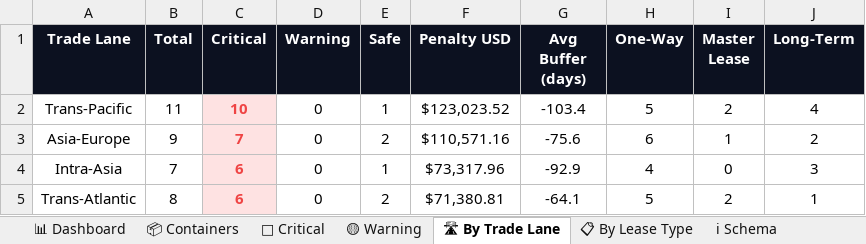
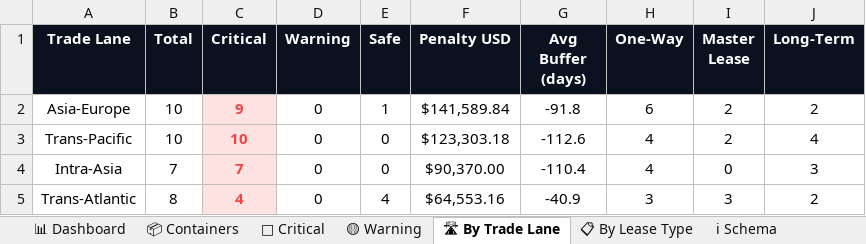
Before and after one commit to rahulmistry18/-Reposea_container_optimizer, an Excel workbook: data/exports/reposea_report.xlsx, sheet 🛣 By Trade Lane, drawn as a sheet; values as stored, in another font and other column widths than the file's, no borders; charts and pictures not drawn; removed rows and columns are numbered as before the commit, all else as after; the diff names each change by its address in the sheet, - before the commit and + after, or states it on an @@ line.

```diff
--- a/data/exports/reposea_report.xlsx (sheet 🛣 By Trade Lane)
+++ b/data/exports/reposea_report.xlsx (sheet 🛣 By Trade Lane)
+row 2: Asia-Europe | 10 | 9 | 0 | 1 | $141,589.84 | -91.8 | 6 | 2 | 2
-B3 (Total): 11
+B3 (Total): 10
-E3 (Safe): 1
+E3 (Safe): 0
-F3 (Penalty USD): $123,023.52
+F3 (Penalty USD): $123,303.18
-G3 (Avg Buffer (days)): -103.4
+G3 (Avg Buffer (days)): -112.6
-H3 (One-Way): 5
+H3 (One-Way): 4
-row 3: Asia-Europe | 9 | 7 | 0 | 2 | $110,571.16 | -75.6 | 6 | 1 | 2
-C4 (Critical): 6
+C4 (Critical): 7
-E4 (Safe): 1
+E4 (Safe): 0
-F4 (Penalty USD): $73,317.96
+F4 (Penalty USD): $90,370.00
-G4 (Avg Buffer (days)): -92.9
+G4 (Avg Buffer (days)): -110.4
-C5 (Critical): 6
+C5 (Critical): 4
-E5 (Safe): 2
+E5 (Safe): 4
-F5 (Penalty USD): $71,380.81
+F5 (Penalty USD): $64,553.16
-G5 (Avg Buffer (days)): -64.1
+G5 (Avg Buffer (days)): -40.9
-H5 (One-Way): 5
+H5 (One-Way): 3
-I5 (Master Lease): 2
+I5 (Master Lease): 3
-J5 (Long-Term): 1
+J5 (Long-Term): 2
```
Also changed, not shown: sheet 📦 Containers, sheet 🔴 Critical, sheet 📊 Dashboard, sheet 📋 By Lease Type, 7 other files.
